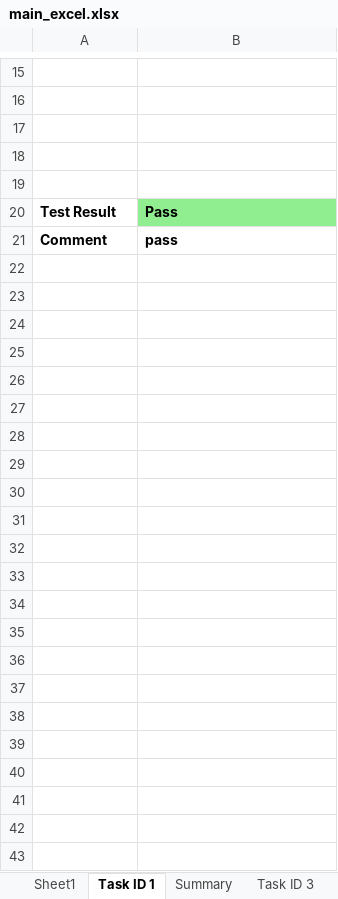
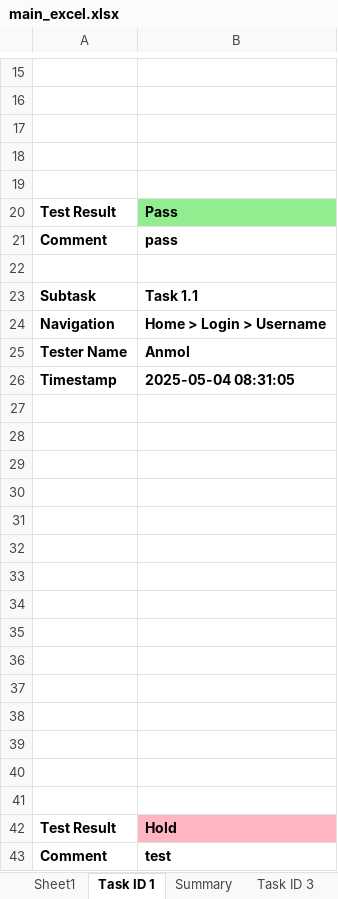
Before and after one commit to AIAppTesting/MyApp, an Excel workbook: main_excel.xlsx, sheet Task ID 1, drawn as a sheet; only a part is shown, gaps mark what is left out; values as stored, in another font and other column widths than the file's, no borders; charts and pictures not drawn; the diff names each change by its address in the sheet, - before the commit and + after, or states it on an @@ line.

Commit message:
Update by Anmol on Task 1.1

```diff
--- a/main_excel.xlsx (sheet Task ID 1)
+++ b/main_excel.xlsx (sheet Task ID 1)
+row 22: (empty)
+row 23: Subtask | Task 1.1
+row 24: Navigation | Home > Login > Username
+row 25: Tester Name | Anmol
+row 26: Timestamp | 2025-05-04 08:31:05
+row 27: (empty)
+row 28: (empty)
+row 29: (empty)
+row 30: (empty)
+row 31: (empty)
+row 32: (empty)
+row 33: (empty)
+row 34: (empty)
+row 35: (empty)
+row 36: (empty)
+row 37: (empty)
+row 38: (empty)
+row 39: (empty)
+row 40: (empty)
+row 41: (empty)
+row 42: Test Result | Hold
+row 43: Comment | test
```
Also changed, not shown: sheet Summary, sheet Sheet1, charts or pictures.
